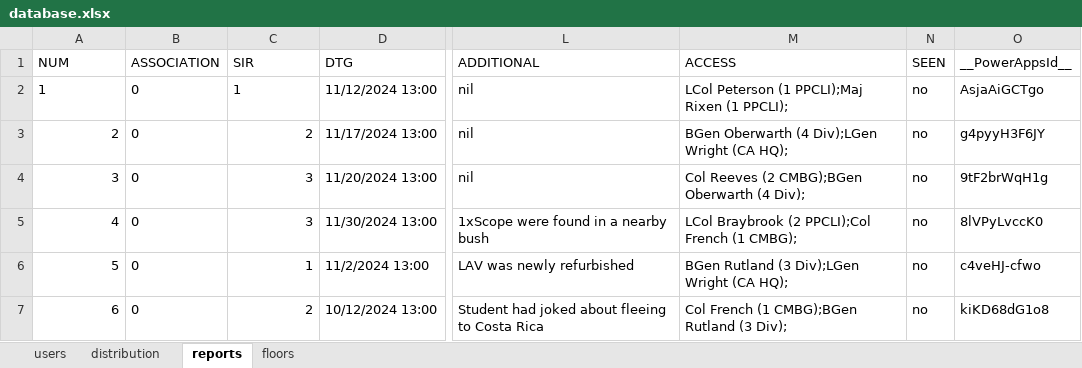
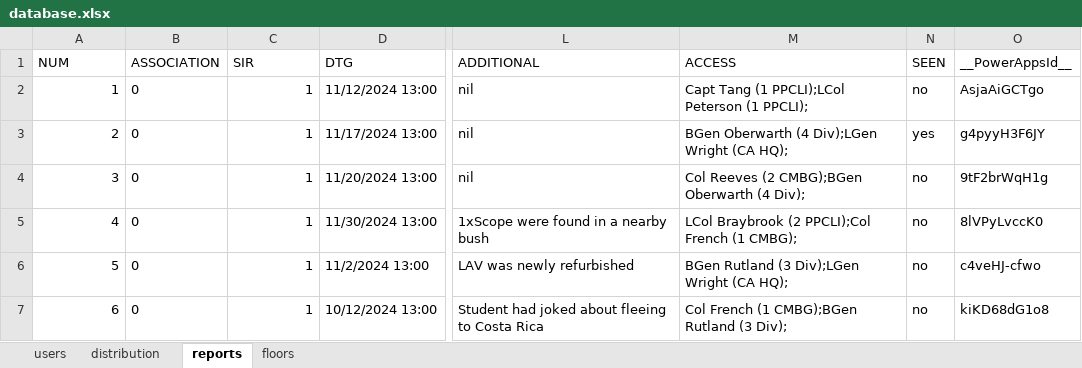
Before and after one commit to coff-tea/HackFD_2024, an Excel workbook: database.xlsx, sheet reports, drawn as a sheet; only a part is shown, gaps mark what is left out; values as stored, in another font and other column widths than the file's, no borders; table styles not drawn; the diff names each change by its address in the sheet, - before the commit and + after, or states it on an @@ line.

```diff
--- a/database.xlsx (sheet reports)
+++ b/database.xlsx (sheet reports)
-A2 alignment: left
+A2 alignment: right
-C2 alignment: left
+C2 alignment: right
-M2 (ACCESS): LCol Peterson (1 PPCLI);Maj Rixen (1 PPCLI);
+M2 (ACCESS): Capt Tang (1 PPCLI);LCol Peterson (1 PPCLI);
-C3 (SIR): 2
+C3 (SIR): 1
-N3 (SEEN): no
+N3 (SEEN): yes
-C4:C5 (SIR): 3
+C4:C5 (SIR): 1
-C7 (SIR): 2
+C7 (SIR): 1
```
Also changed, not shown: sheet distribution, 1 other file.
